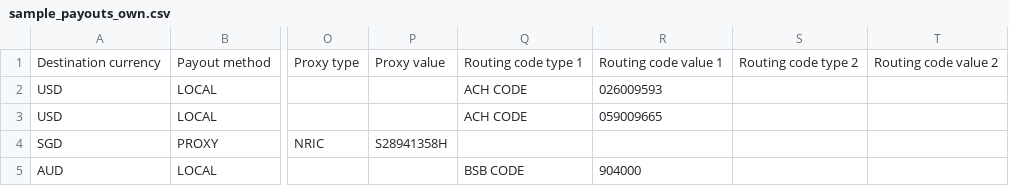
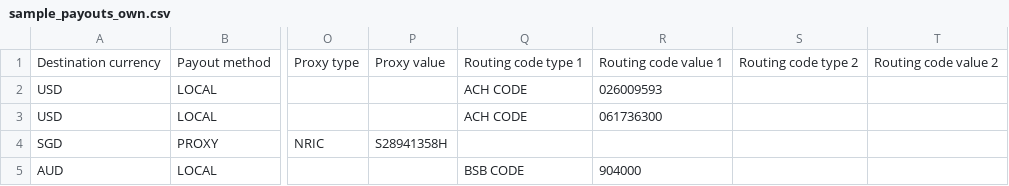
Before and after one commit to nium-global/nium-assets, a CSV file: Payouts - Templates and Validations/sample_payouts_own.csv, drawn as a sheet; only a part is shown, gaps mark what is left out; the diff names each change by its address in the sheet, - before the commit and + after, or states it on an @@ line.

Commit message:
NM-627 -
Update Nium-Assetts repo with valid ACH Codes

```diff
--- a/Payouts - Templates and Validations/sample_payouts_own.csv
+++ b/Payouts - Templates and Validations/sample_payouts_own.csv
-R3: 059009665
+R3: 061736300
```
